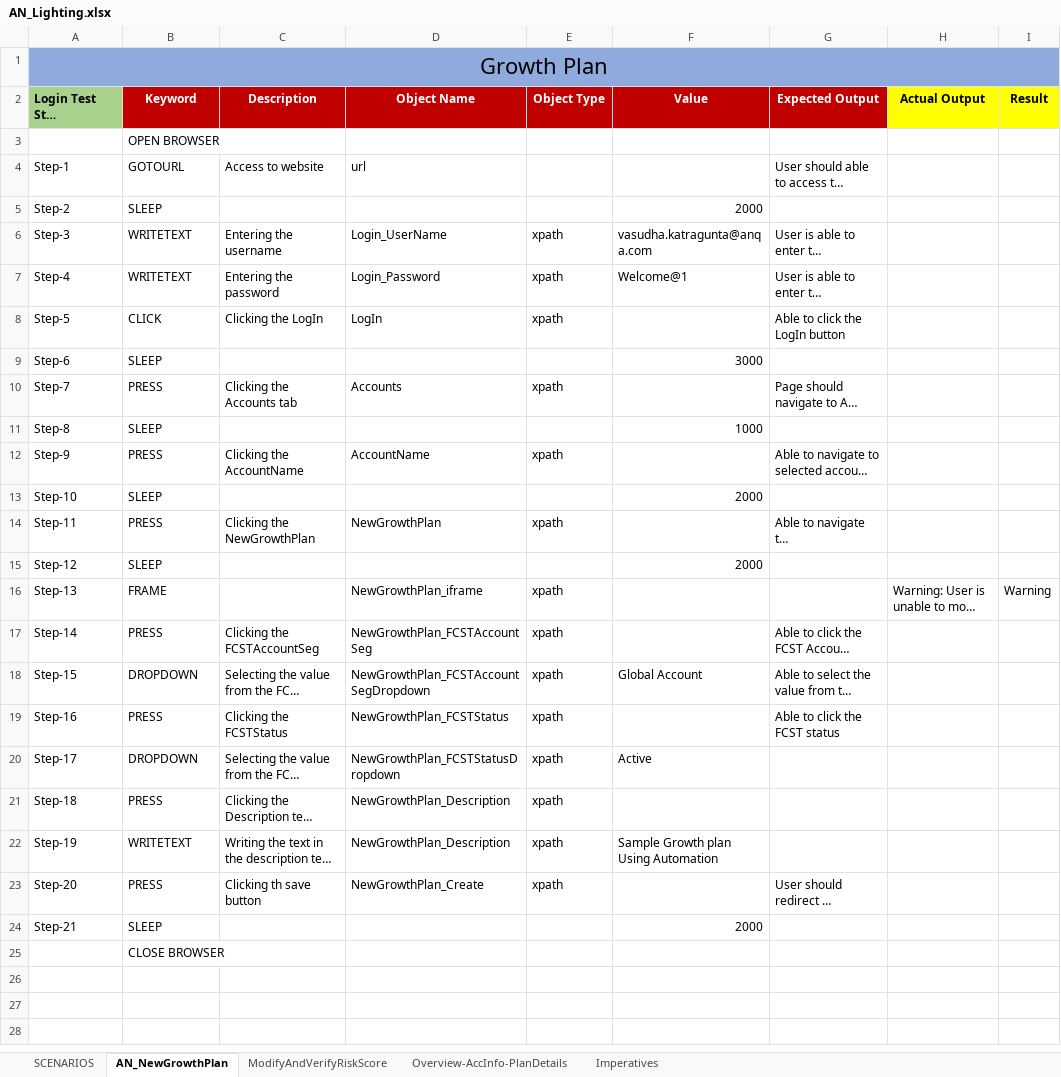
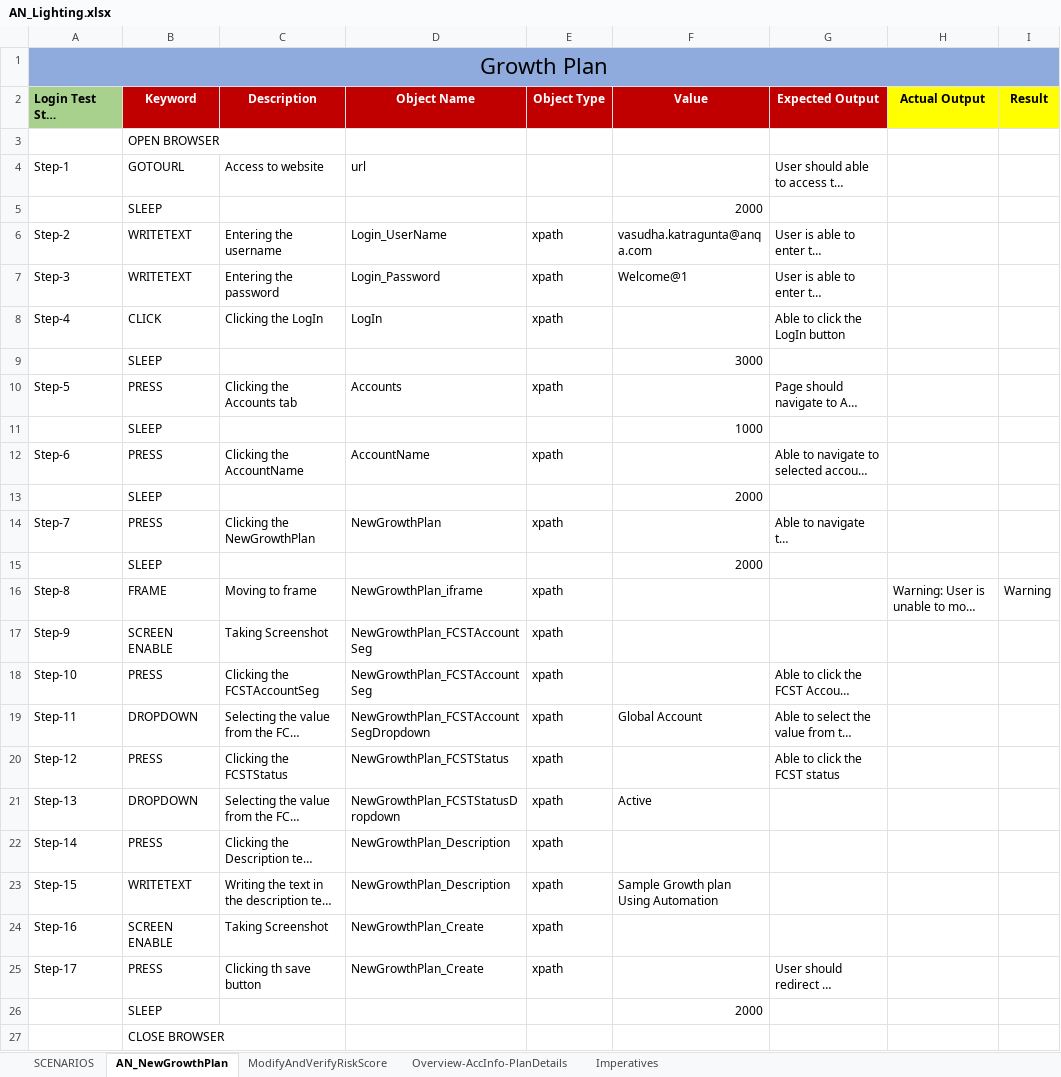
Before and after one commit to vasudha71/SeleniumUIApplication, an Excel workbook: SeleniumUIApplication/excel/AN_Lighting.xlsx, sheet AN_NewGrowthPlan, drawn as a sheet; long unchanged cells end in …; values as stored, in another font and other column widths than the file's, no borders; addresses are those after the commit; the diff names each change by its address in the sheet, - before the commit and + after, or states it on an @@ line.

```diff
--- a/SeleniumUIApplication/excel/AN_Lighting.xlsx (sheet AN_NewGrowthPlan)
+++ b/SeleniumUIApplication/excel/AN_Lighting.xlsx (sheet AN_NewGrowthPlan)
-A5 (Login Test Step Numbers): Step-2
+A5 (Login Test Step Numbers): (empty)
-A6 (Login Test Step Numbers): Step-3
+A6 (Login Test Step Numbers): Step-2
-A7 (Login Test Step Numbers): Step-4
+A7 (Login Test Step Numbers): Step-3
-A8 (Login Test Step Numbers): Step-5
+A8 (Login Test Step Numbers): Step-4
-A9 (Login Test Step Numbers): Step-6
+A9 (Login Test Step Numbers): (empty)
-A10 (Login Test Step Numbers): Step-7
+A10 (Login Test Step Numbers): Step-5
-A11 (Login Test Step Numbers): Step-8
+A11 (Login Test Step Numbers): (empty)
-A12 (Login Test Step Numbers): Step-9
+A12 (Login Test Step Numbers): Step-6
-A13 (Login Test Step Numbers): Step-10
+A13 (Login Test Step Numbers): (empty)
-A14 (Login Test Step Numbers): Step-11
+A14 (Login Test Step Numbers): Step-7
-A15 (Login Test Step Numbers): Step-12
+A15 (Login Test Step Numbers): (empty)
-A16 (Login Test Step Numbers): Step-13
+A16 (Login Test Step Numbers): Step-8
-C16 (Description): (empty)
+C16 (Description): Moving to frame
+row 17: Step-9 | SCREEN ENABLE | Taking Screenshot | NewGrowthPlan_FCSTAccountSeg | xpath
-A18 (Login Test Step Numbers): Step-14
+A18 (Login Test Step Numbers): Step-10
-A19 (Login Test Step Numbers): Step-15
+A19 (Login Test Step Numbers): Step-11
-A20 (Login Test Step Numbers): Step-16
+A20 (Login Test Step Numbers): Step-12
-A21 (Login Test Step Numbers): Step-17
+A21 (Login Test Step Numbers): Step-13
-A22 (Login Test Step Numbers): Step-18
+A22 (Login Test Step Numbers): Step-14
-A23 (Login Test Step Numbers): Step-19
+A23 (Login Test Step Numbers): Step-15
+row 24: Step-16 | SCREEN ENABLE | Taking Screenshot | NewGrowthPlan_Create | xpath
-A25 (Login Test Step Numbers): Step-20
+A25 (Login Test Step Numbers): Step-17
-A26 (Login Test Step Numbers): Step-21
+A26 (Login Test Step Numbers): (empty)
```
Also changed, not shown: sheet ModifyAndVerifyRiskScore, sheet SCENARIOS, 3 other files.
